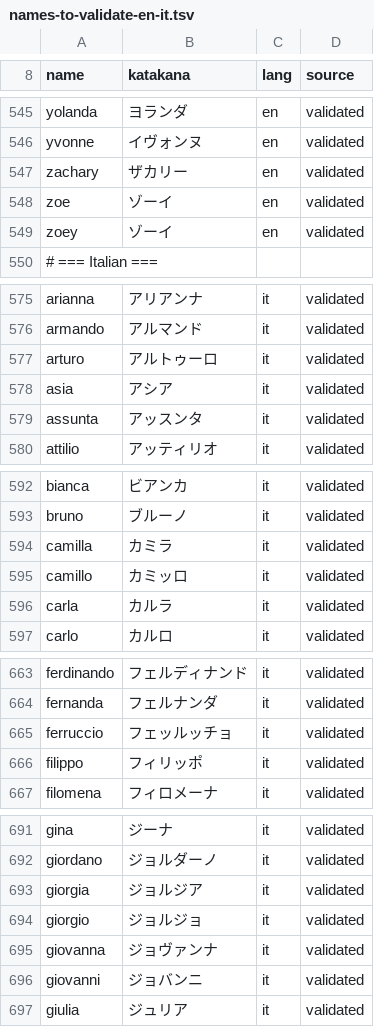
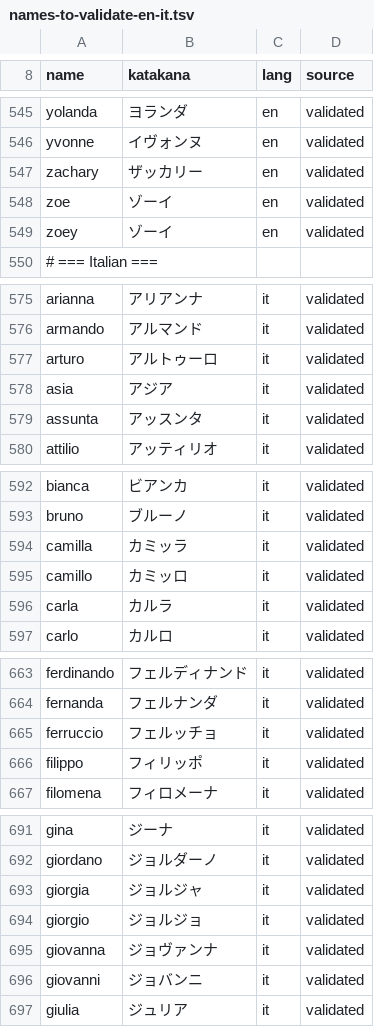
Before and after one commit to claudiobrignole/kizunama, a TSV file: docs/names-to-validate-en-it.tsv, drawn as a sheet; only a part is shown, gaps mark what is left out; the diff covers the shown part only.

```diff
--- a/docs/names-to-validate-en-it.tsv
+++ b/docs/names-to-validate-en-it.tsv
@@ -546,3 +546,3 @@ yolanda	ヨランダ	en	validated
 yvonne	イヴォンヌ	en	validated
-zachary	ザカリー	en	validated
+zachary	ザッカリー	en	validated
 zoe	ゾーイ	en	validated
@@ -577,3 +577,3 @@ armando	アルマンド	it	validated
 arturo	アルトゥーロ	it	validated
-asia	アシア	it	validated
+asia	アジア	it	validated
 assunta	アッスンタ	it	validated
@@ -593,3 +593,3 @@ bianca	ビアンカ	it	validated
 bruno	ブルーノ	it	validated
-camilla	カミラ	it	validated
+camilla	カミッラ	it	validated
 camillo	カミッロ	it	validated
@@ -664,3 +664,3 @@ ferdinando	フェルディナンド	it	validated
 fernanda	フェルナンダ	it	validated
-ferruccio	フェッルッチョ	it	validated
+ferruccio	フェルッチョ	it	validated
 filippo	フィリッポ	it	validated
@@ -692,3 +692,3 @@ gina	ジーナ	it	validated
 giordano	ジョルダーノ	it	validated
-giorgia	ジョルジア	it	validated
+giorgia	ジョルジャ	it	validated
 giorgio	ジョルジョ	it	validated
```
Also changed, not shown: 11 edited cells elsewhere in this file, 2 other files.
